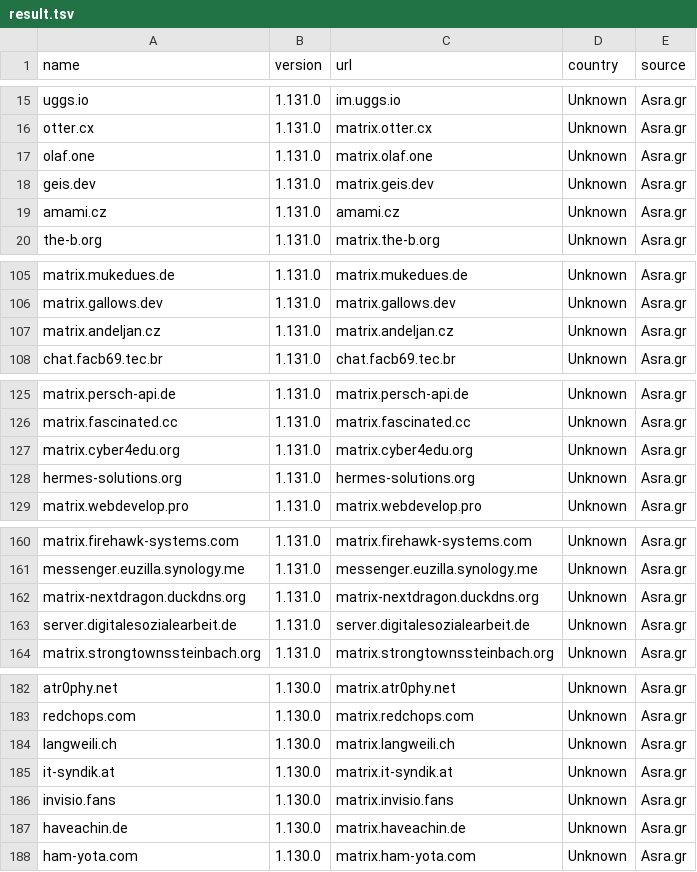
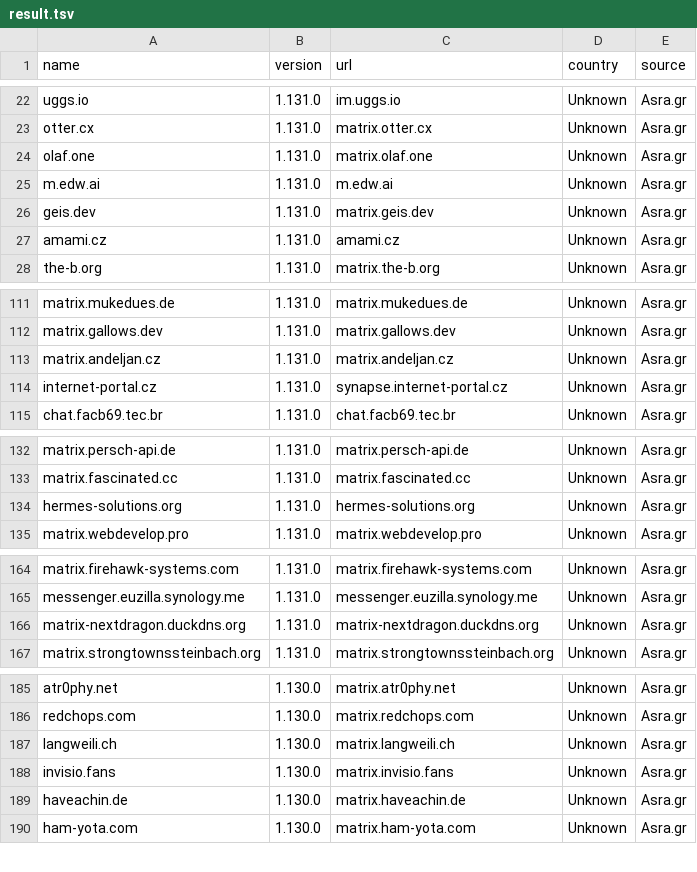
Before and after one commit to tatsumoto-ren/matrix, a TSV file: result.tsv, drawn as a sheet; only a part is shown, gaps mark what is left out; removed rows and columns are numbered as before the commit, all else as after; the diff covers the shown part only; the diff names each change by its address in the sheet, - before the commit and + after, or states it on an @@ line.

```diff
--- a/result.tsv
+++ b/result.tsv
+row 25: m.edw.ai | 1.131.0 | m.edw.ai | Unknown | Asra.gr
+row 114: internet-portal.cz | 1.131.0 | synapse.internet-portal.cz | Unknown | Asra.gr
-row 127: matrix.cyber4edu.org | 1.131.0 | matrix.cyber4edu.org | Unknown | Asra.gr
-row 163: server.digitalesozialearbeit.de | 1.131.0 | server.digitalesozialearbeit.de | Unknown | Asra.gr
-row 185: it-syndik.at | 1.130.0 | matrix.it-syndik.at | Unknown | Asra.gr
```
Also changed, not shown: 12 added rows, 8 removed rows and 2 edited cells elsewhere in this file, 1 other file.
